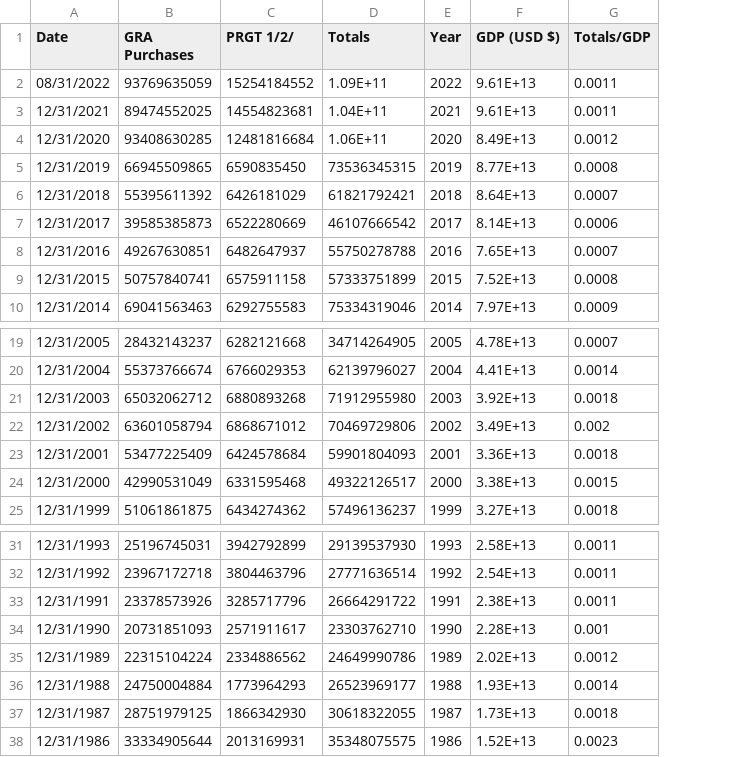
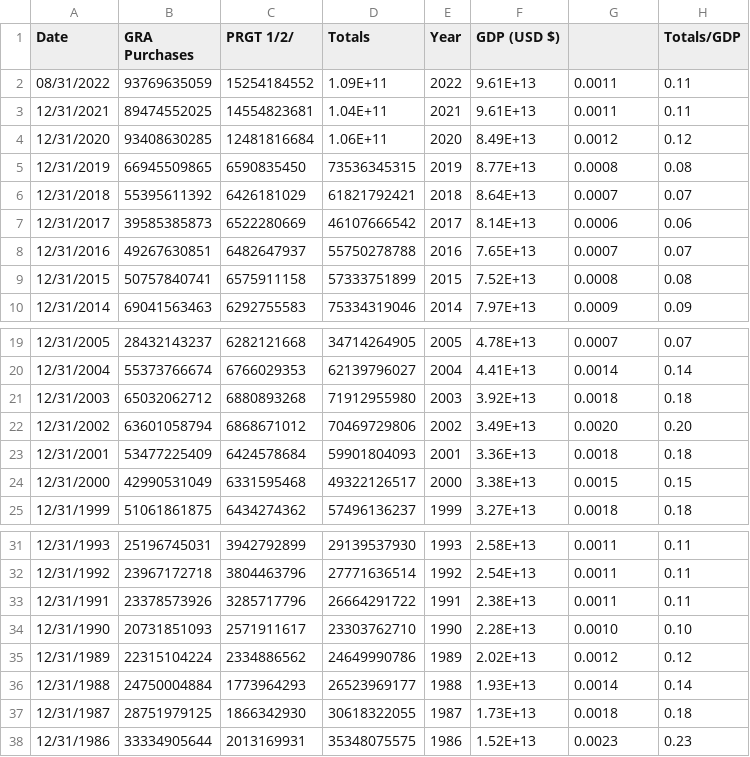
Before and after one commit to Akirjan/Akirjan.github.io, a CSV file: data_IMF_creditOutstanding.csv, drawn as a sheet; only a part is shown, gaps mark what is left out; the diff names each change by its address in the sheet, - before the commit and + after, or states it on an @@ line.

Commit message:
Add files via upload

```diff
--- a/data_IMF_creditOutstanding.csv
+++ b/data_IMF_creditOutstanding.csv
+column H (Totals/GDP), rows 2-10: 0.11 | 0.11 | 0.12 | 0.08 | 0.07 | 0.06 | 0.07 | 0.08 | 0.09; rows 19-25: 0.07 | 0.14 | 0.18 | 0.20 | 0.18 | 0.15 | 0.18; rows 31-38: 0.11 | 0.11 | 0.11 | 0.10 | 0.12 | 0.14 | 0.18 | 0.23
-G1: Totals/GDP
+G1: (empty)
-G22: 0.002
+G22: 0.0020
-G34: 0.001
+G34: 0.0010
```
